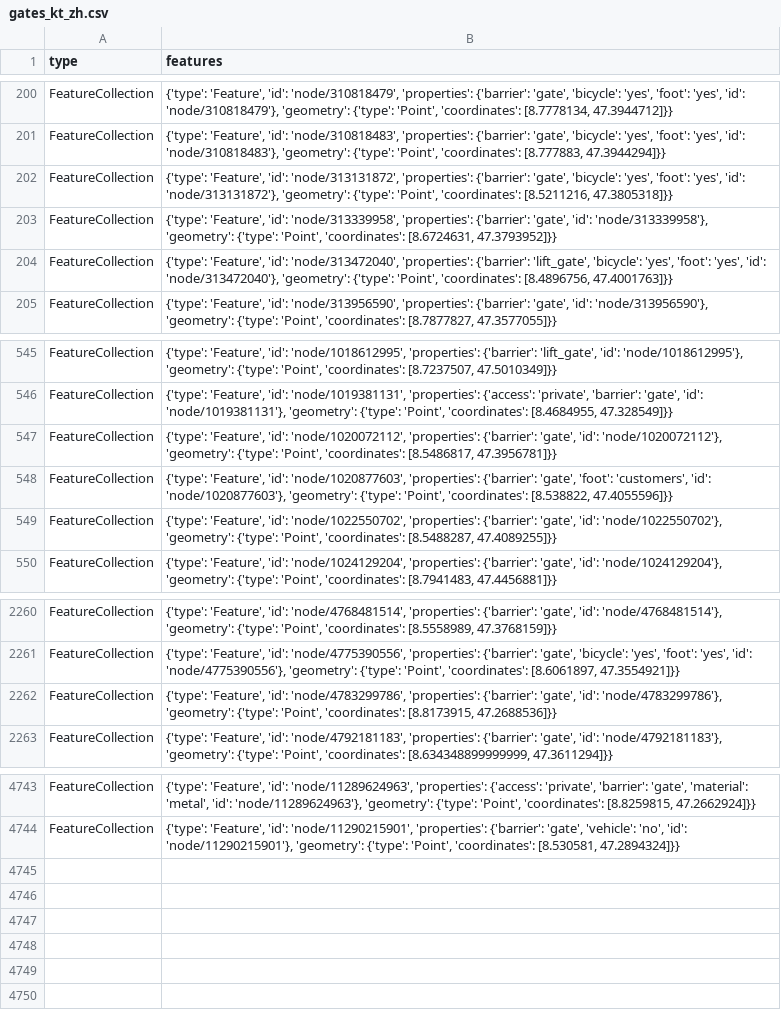
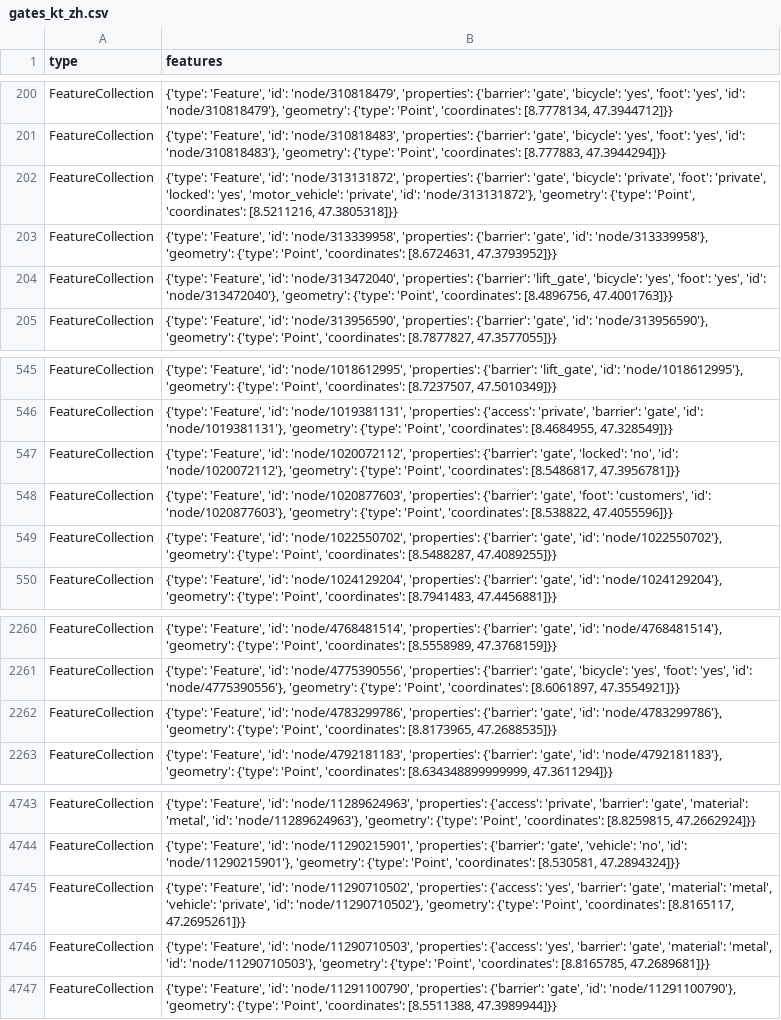
Before and after one commit to OpenBracketsCH/rescue-data, a CSV file: data/csv/access/gates/gates_kt_zh.csv, drawn as a sheet; only a part is shown, gaps mark what is left out.

```diff
--- a/data/csv/access/gates/gates_kt_zh.csv
+++ b/data/csv/access/gates/gates_kt_zh.csv
@@ -201,3 +201,3 @@ FeatureCollection,"{'type': 'Feature', 'id': 'node/310818479', 'properties': {'b
 FeatureCollection,"{'type': 'Feature', 'id': 'node/310818483', 'properties': {'barrier': 'gate', 'bicycle': 'yes', 'foot': 'yes', 'id': 'node/310818483'}, 'geometry': {'type': 'Point', 'coordinates': [8.777883, 47.3944294]}}"
-FeatureCollection,"{'type': 'Feature', 'id': 'node/313131872', 'properties': {'barrier': 'gate', 'bicycle': 'yes', 'foot': 'yes', 'id': 'node/313131872'}, 'geometry': {'type': 'Point', 'coordinates': [8.5211216, 47.3805318]}}"
+FeatureCollection,"{'type': 'Feature', 'id': 'node/313131872', 'properties': {'barrier': 'gate', 'bicycle': 'private', 'foot': 'private', 'locked': 'yes', 'motor_vehicle': 'private', 'id': 'node/313131872'}, 'geometry': {'type': 'Point', 'coordinates': [8.5211216, 47.3805318]}}"
 FeatureCollection,"{'type': 'Feature', 'id': 'node/313339958', 'properties': {'barrier': 'gate', 'id': 'node/313339958'}, 'geometry': {'type': 'Point', 'coordinates': [8.6724631, 47.3793952]}}"
@@ -546,3 +546,3 @@ FeatureCollection,"{'type': 'Feature', 'id': 'node/1018612995', 'properties': {'
 FeatureCollection,"{'type': 'Feature', 'id': 'node/1019381131', 'properties': {'access': 'private', 'barrier': 'gate', 'id': 'node/1019381131'}, 'geometry': {'type': 'Point', 'coordinates': [8.4684955, 47.328549]}}"
-FeatureCollection,"{'type': 'Feature', 'id': 'node/1020072112', 'properties': {'barrier': 'gate', 'id': 'node/1020072112'}, 'geometry': {'type': 'Point', 'coordinates': [8.5486817, 47.3956781]}}"
+FeatureCollection,"{'type': 'Feature', 'id': 'node/1020072112', 'properties': {'barrier': 'gate', 'locked': 'no', 'id': 'node/1020072112'}, 'geometry': {'type': 'Point', 'coordinates': [8.5486817, 47.3956781]}}"
 FeatureCollection,"{'type': 'Feature', 'id': 'node/1020877603', 'properties': {'barrier': 'gate', 'foot': 'customers', 'id': 'node/1020877603'}, 'geometry': {'type': 'Point', 'coordinates': [8.538822, 47.4055596]}}"
@@ -2261,3 +2261,3 @@ FeatureCollection,"{'type': 'Feature', 'id': 'node/4768481514', 'properties': {'
 FeatureCollection,"{'type': 'Feature', 'id': 'node/4775390556', 'properties': {'barrier': 'gate', 'bicycle': 'yes', 'foot': 'yes', 'id': 'node/4775390556'}, 'geometry': {'type': 'Point', 'coordinates': [8.6061897, 47.3554921]}}"
-FeatureCollection,"{'type': 'Feature', 'id': 'node/4783299786', 'properties': {'barrier': 'gate', 'id': 'node/4783299786'}, 'geometry': {'type': 'Point', 'coordinates': [8.8173915, 47.2688536]}}"
+FeatureCollection,"{'type': 'Feature', 'id': 'node/4783299786', 'properties': {'barrier': 'gate', 'id': 'node/4783299786'}, 'geometry': {'type': 'Point', 'coordinates': [8.8173965, 47.2688535]}}"
 FeatureCollection,"{'type': 'Feature', 'id': 'node/4792181183', 'properties': {'barrier': 'gate', 'id': 'node/4792181183'}, 'geometry': {'type': 'Point', 'coordinates': [8.634348899999999, 47.3611294]}}"
@@ -4744 +4744,4 @@ FeatureCollection,"{'type': 'Feature', 'id': 'node/11289624963', 'properties': {
 FeatureCollection,"{'type': 'Feature', 'id': 'node/11290215901', 'properties': {'barrier': 'gate', 'vehicle': 'no', 'id': 'node/11290215901'}, 'geometry': {'type': 'Point', 'coordinates': [8.530581, 47.2894324]}}"
+FeatureCollection,"{'type': 'Feature', 'id': 'node/11290710502', 'properties': {'access': 'yes', 'barrier': 'gate', 'material': 'metal', 'vehicle': 'private', 'id': 'node/11290710502'}, 'geometry': {'type': 'Point', 'coordinates': [8.8165117, 47.2695261]}}"
+FeatureCollection,"{'type': 'Feature', 'id': 'node/11290710503', 'properties': {'access': 'yes', 'barrier': 'gate', 'material': 'metal', 'id': 'node/11290710503'}, 'geometry': {'type': 'Point', 'coordinates': [8.8165785, 47.2689681]}}"
+FeatureCollection,"{'type': 'Feature', 'id': 'node/11291100790', 'properties': {'barrier': 'gate', 'id': 'node/11291100790'}, 'geometry': {'type': 'Point', 'coordinates': [8.5511388, 47.3989944]}}"
```
Also changed, not shown: data/csv/defis/defis_stadt_zh.csv, data/csv/fire_station/firestation_kt_zh.csv, 7 other files.
